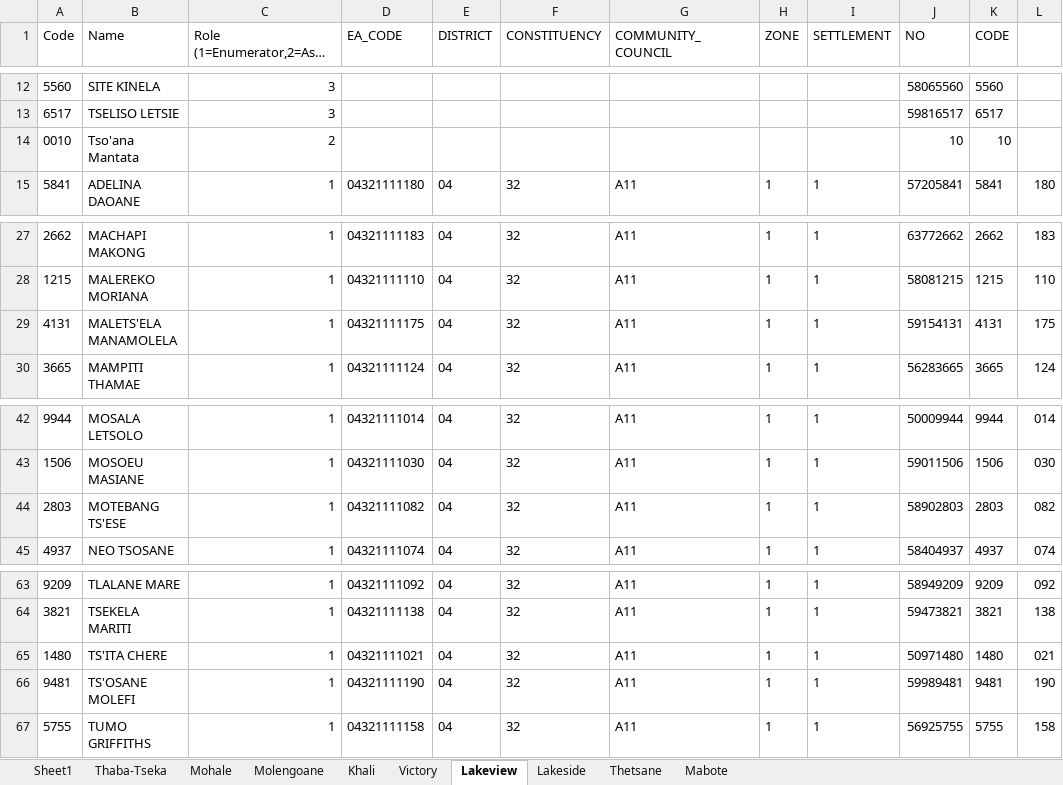
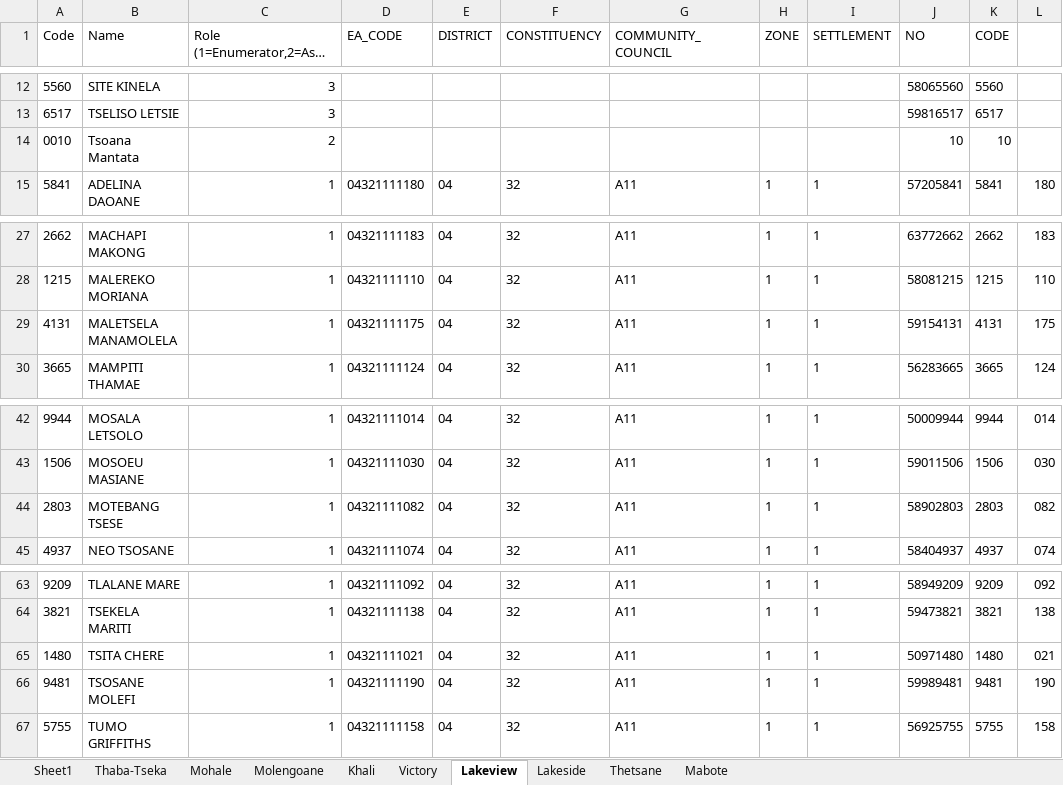
Before and after one commit to lso-statistics/Lesotho-census-2016, an Excel workbook: Menu/staff.xlsx, sheet Lakeview, drawn as a sheet; only a part is shown, gaps mark what is left out; long unchanged cells end in …; values as stored, in another font and other column widths than the file's, no borders; the diff names each change by its address in the sheet, - before the commit and + after, or states it on an @@ line.

```diff
--- a/Menu/staff.xlsx (sheet Lakeview)
+++ b/Menu/staff.xlsx (sheet Lakeview)
-B14 (Name): Tso'ana Mantata
+B14 (Name): Tsoana Mantata
-B29 (Name): MALETS'ELA MANAMOLELA
+B29 (Name): MALETSELA MANAMOLELA
-B44 (Name): MOTEBANG TS'ESE
+B44 (Name): MOTEBANG TSESE
-B65 (Name): TS'ITA CHERE
+B65 (Name): TSITA CHERE
-B66 (Name): TS'OSANE MOLEFI
+B66 (Name): TSOSANE MOLEFI
```
Also changed, not shown: sheet Sheet1, sheet Mohale, sheet Victory, sheet Mabote, sheet Khali, sheet Molengoane, 2 more sheets, 3 other files.
